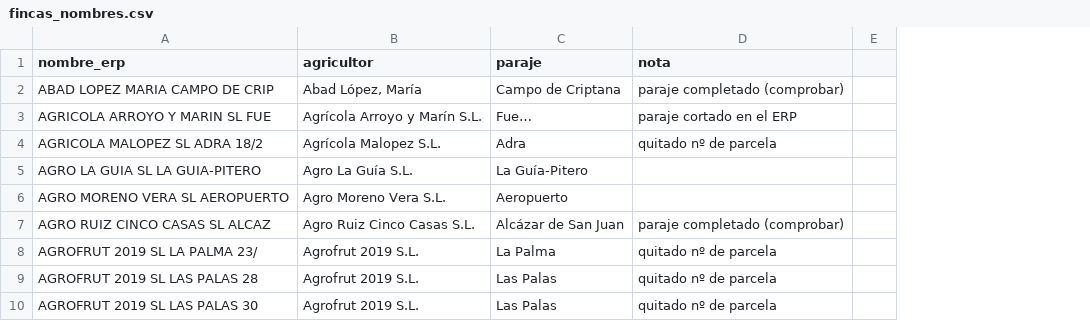
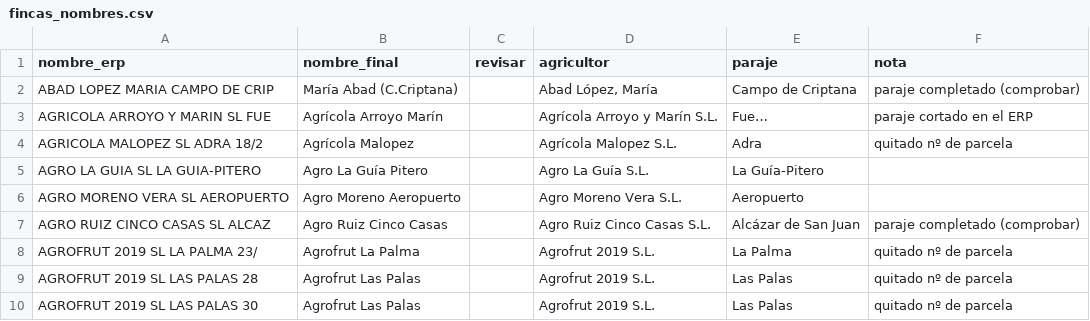
Before and after one commit to ElMonjeFunky/ElMonjeFunky, a CSV file: fincas_nombres.csv, drawn as a sheet; only a part is shown; removed rows and columns are numbered as before the commit, all else as after; the diff names each change by its address in the sheet, - before the commit and + after, or states it on an @@ line.

```diff
--- a/fincas_nombres.csv
+++ b/fincas_nombres.csv
+column B (nombre_final), rows 2-10: María Abad (C.Criptana) | Agrícola Arroyo Marín | Agrícola Malopez | Agro La Guía Pitero | Agro Moreno Aeropuerto | Agro Ruiz Cinco Casas | Agrofrut La Palma | Agrofrut Las Palas | Agrofrut Las Palas
+column C (revisar), empty
-column E, empty
```
Also changed, not shown: 3 other files.
